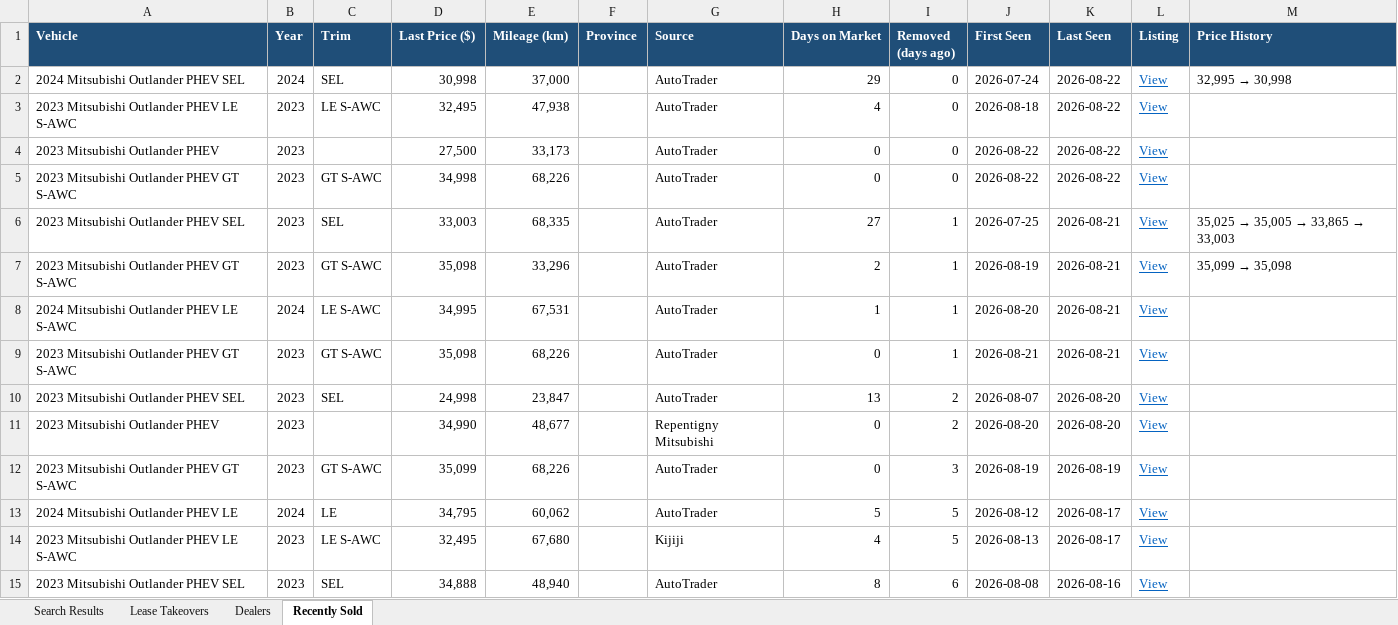
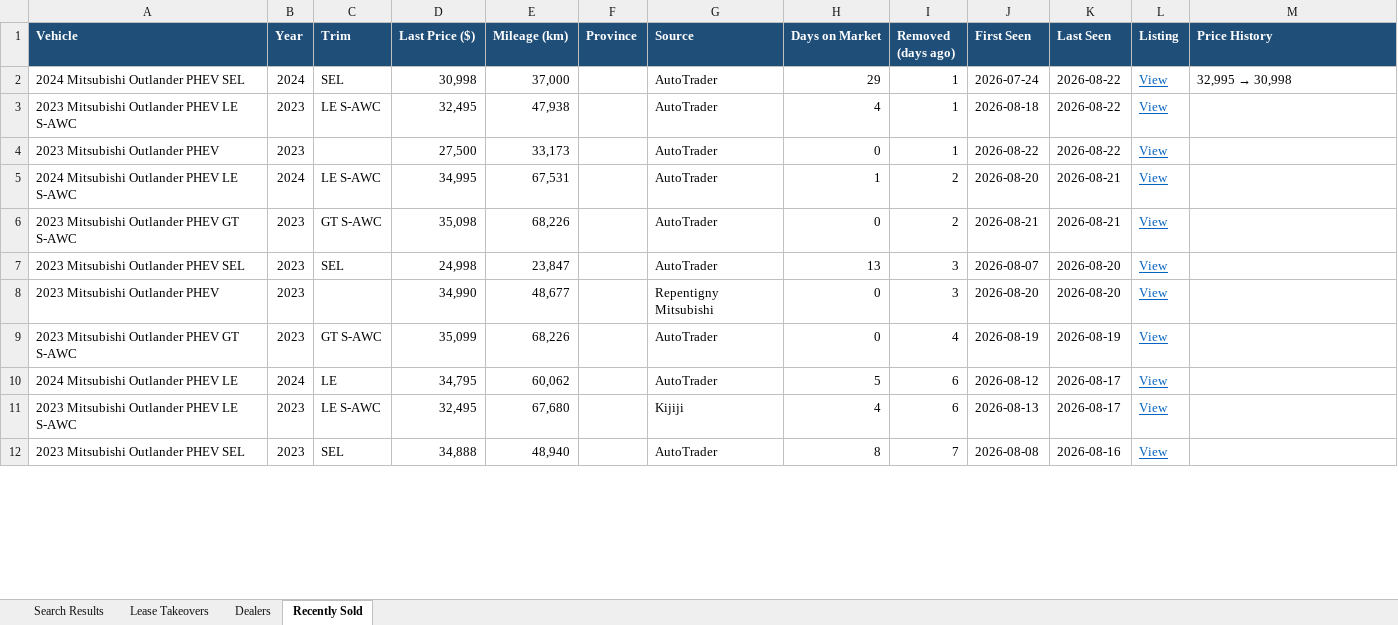
Before and after one commit to mdnaseershah/phev-rav4-search, an Excel workbook: outlander_phev_search_results.xlsx, sheet Recently Sold, drawn as a sheet; only a part is shown; values as stored, in another font and other column widths than the file's, no borders; removed rows and columns are numbered as before the commit, all else as after; the diff covers the shown part only; the diff names each change by its address in the sheet, - before the commit and + after, or states it on an @@ line.

```diff
--- a/outlander_phev_search_results.xlsx (sheet Recently Sold)
+++ b/outlander_phev_search_results.xlsx (sheet Recently Sold)
-I2:I4 (Removed (days ago)): 0
+I2:I4 (Removed (days ago)): 1
-row 5: 2023 Mitsubishi Outlander PHEV GT S-AWC | 2023 | GT S-AWC | 34,998 | 68,226 |  | AutoTrader | 0 | 0 | 2026-08-22 | 2026-08-22 | View
-row 6: 2023 Mitsubishi Outlander PHEV SEL | 2023 | SEL | 33,003 | 68,335 |  | AutoTrader | 27 | 1 | 2026-07-25 | 2026-08-21 | View | 35,025 → 35,005 → 33,865 → 33,003
-row 7: 2023 Mitsubishi Outlander PHEV GT S-AWC | 2023 | GT S-AWC | 35,098 | 33,296 |  | AutoTrader | 2 | 1 | 2026-08-19 | 2026-08-21 | View | 35,099 → 35,098
-I5:I6 (Removed (days ago)): 1
+I5:I6 (Removed (days ago)): 2
-I7:I8 (Removed (days ago)): 2
+I7:I8 (Removed (days ago)): 3
-I9 (Removed (days ago)): 3
+I9 (Removed (days ago)): 4
-I10:I11 (Removed (days ago)): 5
+I10:I11 (Removed (days ago)): 6
-I12 (Removed (days ago)): 6
+I12 (Removed (days ago)): 7
```
Also changed, not shown: 13 edited cells elsewhere in this sheet, sheet Search Results, 3 other files.
